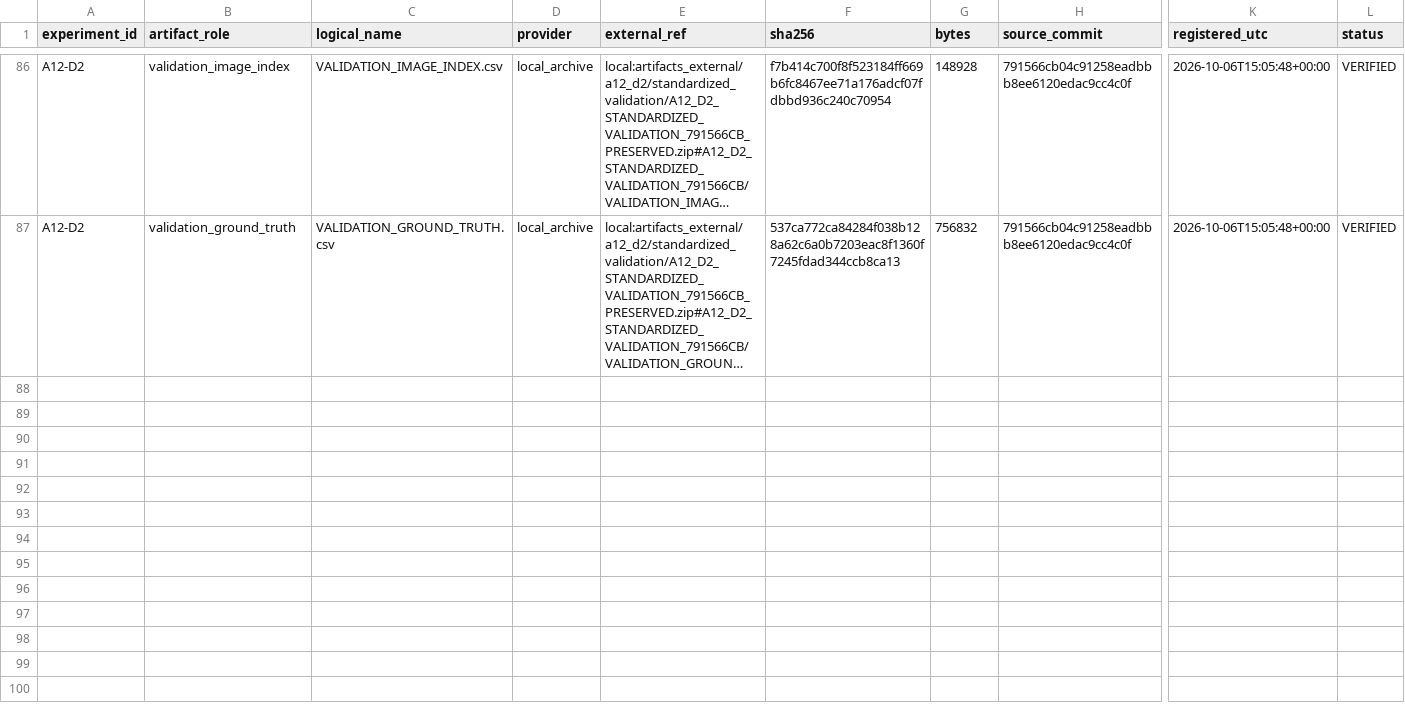
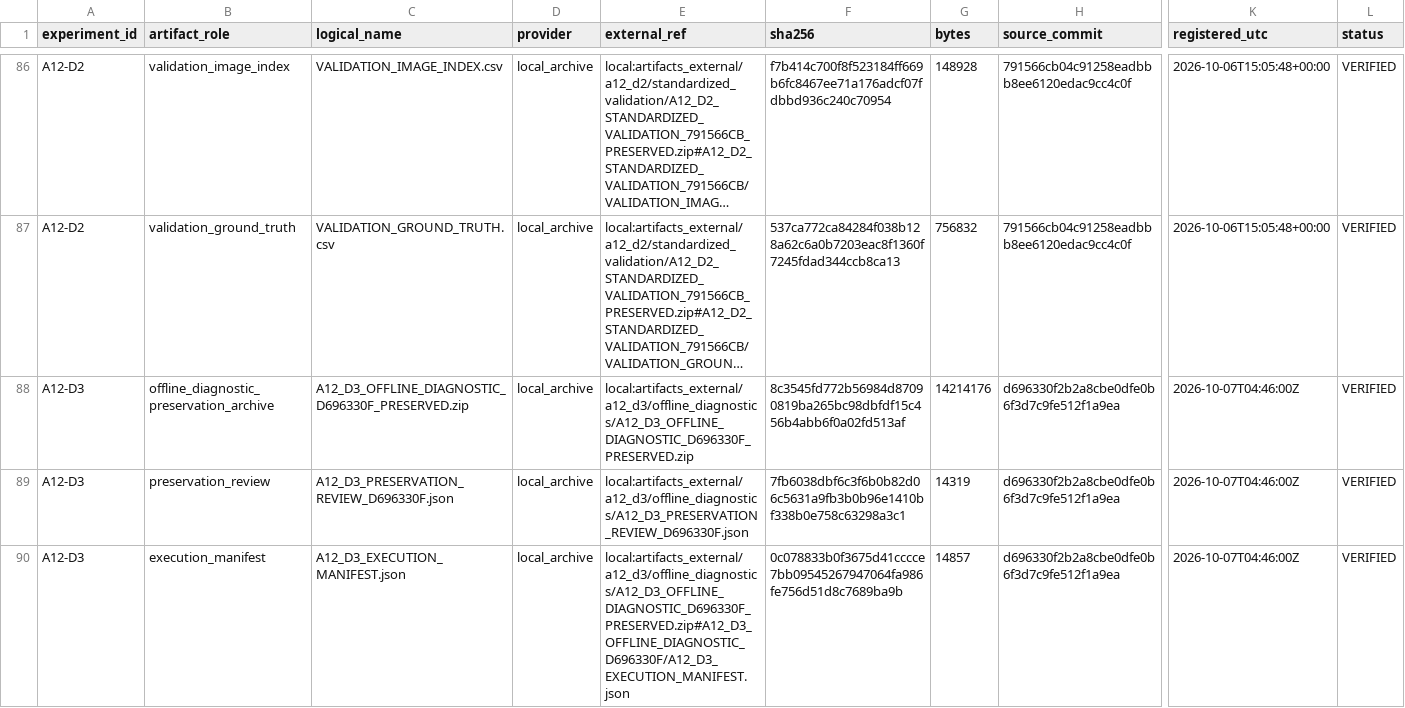
Before and after one commit to nithoukhan1/ResEMA, a CSV file: research/01_provenance/ARTIFACTS.csv, drawn as a sheet; only a part is shown, gaps mark what is left out; long unchanged cells end in …; rows hold the shown columns only; the diff covers the shown part only; the diff names each change by its address in the sheet, - before the commit and + after, or states it on an @@ line.

Commit message:
A12-D3: preserve offline diagnostics and close execution

```diff
--- a/research/01_provenance/ARTIFACTS.csv
+++ b/research/01_provenance/ARTIFACTS.csv
+row 88: A12-D3 | offline_diagnostic_preservation_archive | A12_D3_OFFLINE_DIAGNOSTIC_D696330F_PRESERVED.zip | local_archive | local:artifacts_external/a12_d3/offline_diagnostics/A12_D3_OFFLINE_DIAGNOSTIC_D696330F_PRESERVED.zip | 8c3545fd772b56984d87090819ba265bc98dbfdf15c456b4abb6f0a02fd513af | 14214176 | d696330f2b2a8cbe0dfe0b6f3d7c9fe512f1a9ea | 2026-10-07T04:46:00Z | VERIFIED
+row 89: A12-D3 | preservation_review | A12_D3_PRESERVATION_REVIEW_D696330F.json | local_archive | local:artifacts_external/a12_d3/offline_diagnostics/A12_D3_PRESERVATION_REVIEW_D696330F.json | 7fb6038dbf6c3f6b0b82d06c5631a9fb3b0b96e1410bf338b0e758c63298a3c1 | 14319 | d696330f2b2a8cbe0dfe0b6f3d7c9fe512f1a9ea | 2026-10-07T04:46:00Z | VERIFIED
+row 90: A12-D3 | execution_manifest | A12_D3_EXECUTION_MANIFEST.json | local_archive | local:artifacts_external/a12_d3/offline_diagnostics/A12_D3_OFFLINE_DIAGNOSTIC_D696330F_PRESERVED.zip#A12_D3_OFFLINE_DIAGNOSTIC_D696330F/A12_D3_EXECUTION_MANIFEST.json | 0c078833b0f3675d41cccce7bb09545267947064fa986fe756d51d8c7689ba9b | 14857 | d696330f2b2a8cbe0dfe0b6f3d7c9fe512f1a9ea | 2026-10-07T04:46:00Z | VERIFIED
```
Also changed, not shown: 9 added rows elsewhere in this file, 4 other files.
